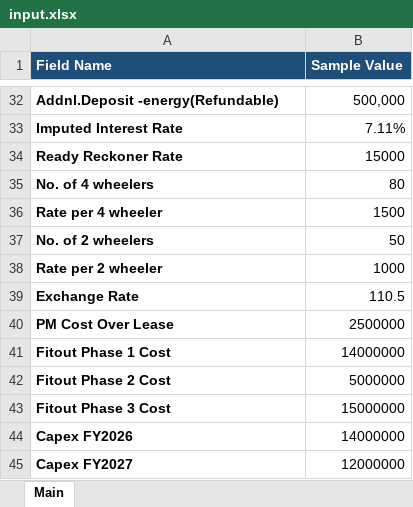
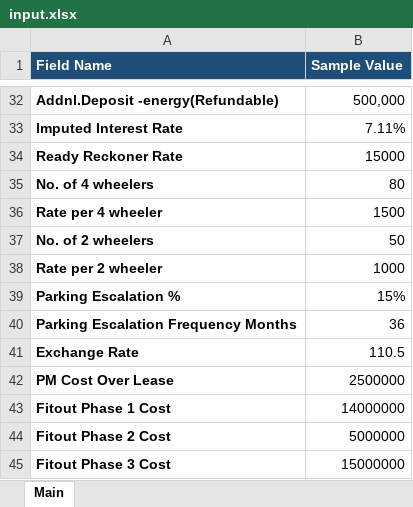
Before and after one commit to NarendraReddy077/rental-automation, an Excel workbook: artifacts/input.xlsx, sheet Main, drawn as a sheet; only a part is shown, gaps mark what is left out; the shorter side is filled out with more unchanged rows; values as stored, in another font and other column widths than the file's, no borders; the diff names each change by its address in the sheet, - before the commit and + after, or states it on an @@ line.

```diff
--- a/artifacts/input.xlsx (sheet Main)
+++ b/artifacts/input.xlsx (sheet Main)
+row 39: Parking Escalation % | 15%
+row 40: Parking Escalation Frequency Months | 36
```
Also changed, not shown: artifacts/input_template.xlsx, 6 other files.
